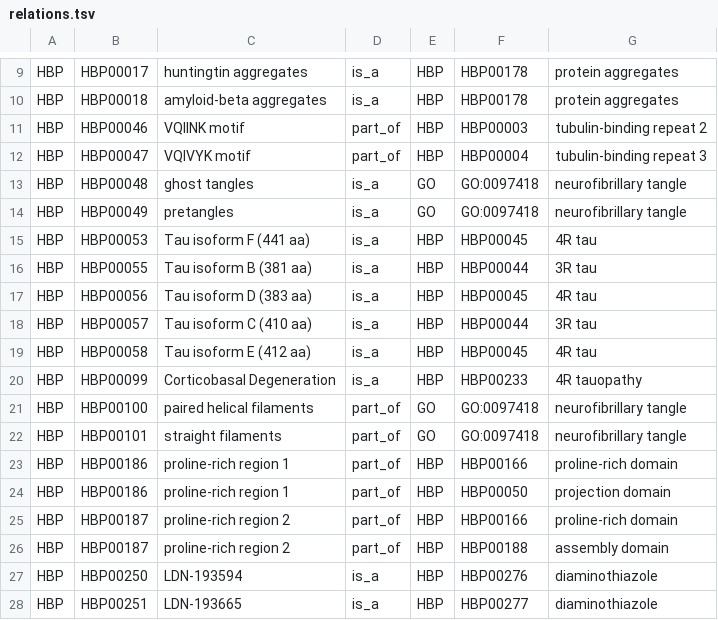
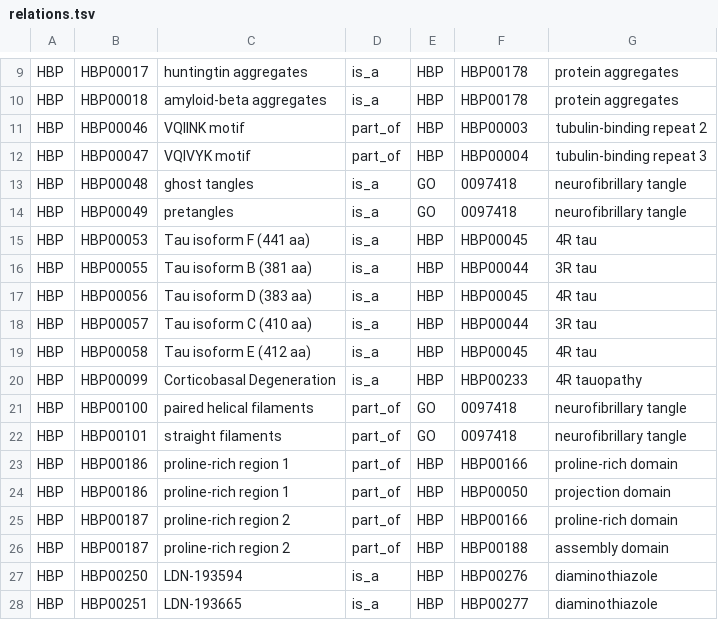
Before and after one commit to pharmacome/conso, a TSV file: relations.tsv, drawn as a sheet; only a part is shown, gaps mark what is left out.

Commit message:
Update relations.tsv

```diff
--- a/relations.tsv
+++ b/relations.tsv
@@ -12,4 +12,4 @@ HBP	HBP00046	VQIINK motif	part_of	HBP	HBP00003	tubulin-binding repeat 2
 HBP	HBP00047	VQIVYK motif	part_of	HBP	HBP00004	tubulin-binding repeat 3
-HBP	HBP00048	ghost tangles	is_a	GO	GO:0097418	neurofibrillary tangle
-HBP	HBP00049	pretangles	is_a	GO	GO:0097418	neurofibrillary tangle
+HBP	HBP00048	ghost tangles	is_a	GO	0097418	neurofibrillary tangle
+HBP	HBP00049	pretangles	is_a	GO	0097418	neurofibrillary tangle
 HBP	HBP00053	Tau isoform F (441 aa)	is_a	HBP	HBP00045	4R tau
@@ -20,4 +20,4 @@ HBP	HBP00058	Tau isoform E (412 aa)	is_a	HBP	HBP00045	4R tau
 HBP	HBP00099	Corticobasal Degeneration	is_a	HBP	HBP00233	4R tauopathy
-HBP	HBP00100	paired helical filaments	part_of	GO	GO:0097418	neurofibrillary tangle
-HBP	HBP00101	straight filaments	part_of	GO	GO:0097418	neurofibrillary tangle
+HBP	HBP00100	paired helical filaments	part_of	GO	0097418	neurofibrillary tangle
+HBP	HBP00101	straight filaments	part_of	GO	0097418	neurofibrillary tangle
 HBP	HBP00186	proline-rich region 1	part_of	HBP	HBP00166	proline-rich domain
```
